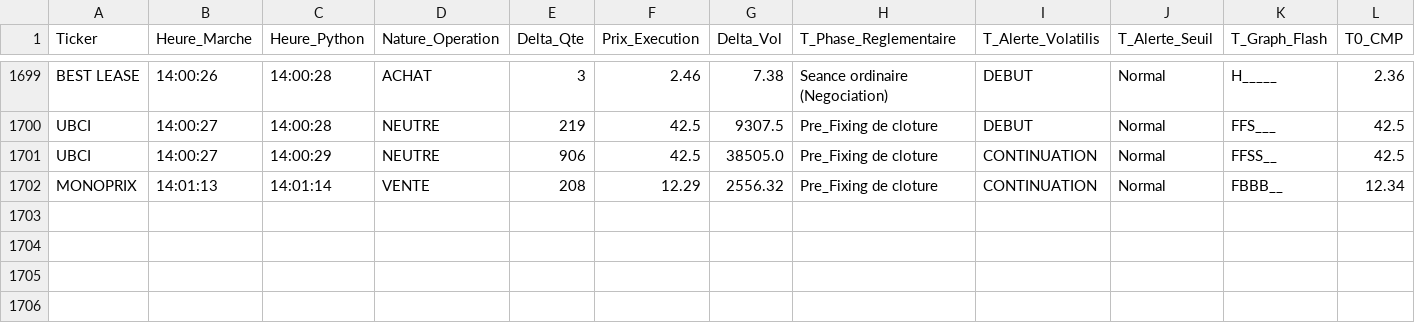
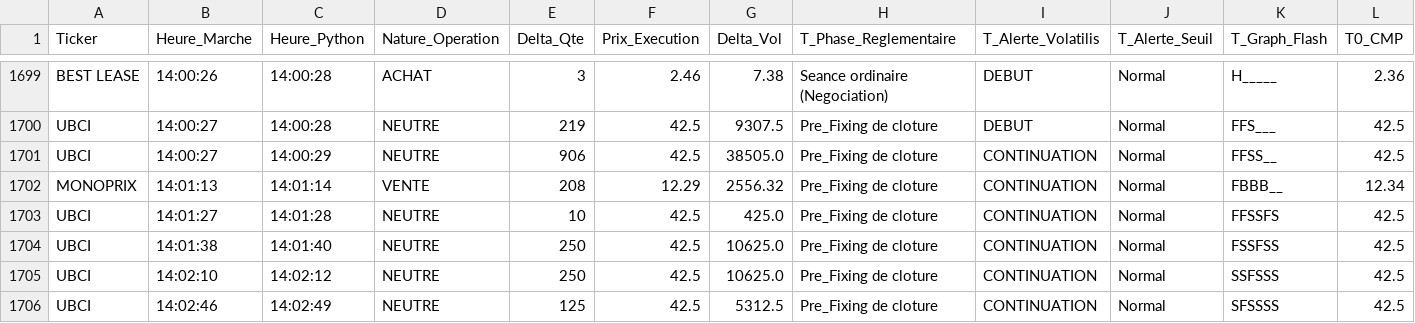
Before and after one commit to chemshaf-beep/ch-wavecandle-bvmt, a CSV file: Historique/bourse_historique_reel/bourse_historique_reel_25112026.csv, drawn as a sheet; only a part is shown, gaps mark what is left out; rows hold the shown columns only; the diff names each change by its address in the sheet, - before the commit and + after, or states it on an @@ line.

Commit message:
Sync historique BVMT Historique/bourse_historique_reel/bourse_historique_reel_25112026.csv

```diff
--- a/Historique/bourse_historique_reel/bourse_historique_reel_25112026.csv
+++ b/Historique/bourse_historique_reel/bourse_historique_reel_25112026.csv
+row 1703: UBCI | 14:01:27 | 14:01:28 | NEUTRE | 10 | 42.5 | 425.0 | Pre_Fixing de cloture | CONTINUATION | Normal | FFSSFS | 42.5
+row 1704: UBCI | 14:01:38 | 14:01:40 | NEUTRE | 250 | 42.5 | 10625.0 | Pre_Fixing de cloture | CONTINUATION | Normal | FSSFSS | 42.5
+row 1705: UBCI | 14:02:10 | 14:02:12 | NEUTRE | 250 | 42.5 | 10625.0 | Pre_Fixing de cloture | CONTINUATION | Normal | SSFSSS | 42.5
+row 1706: UBCI | 14:02:46 | 14:02:49 | NEUTRE | 125 | 42.5 | 5312.5 | Pre_Fixing de cloture | CONTINUATION | Normal | SFSSSS | 42.5
```
